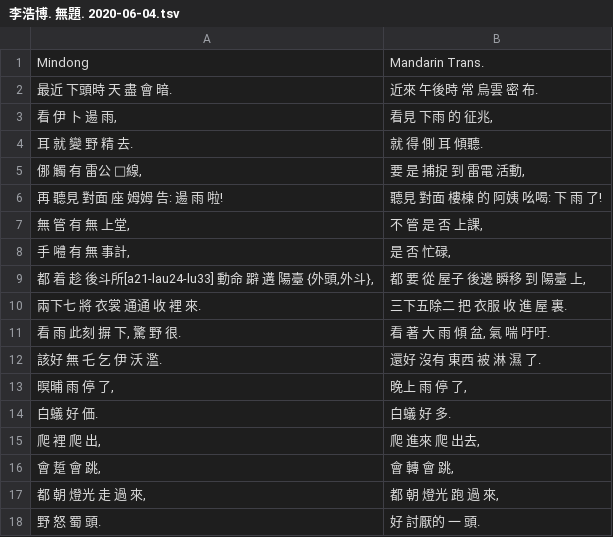
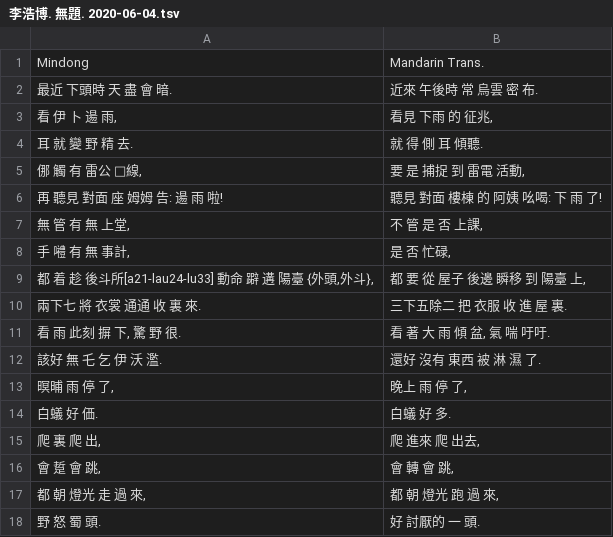
Before and after one commit to MindongLab/cdo-corpus, a TSV file: plaintext/essay/Sentence-aligned (cdo, cmn)/李浩博. 無題. 2020-06-04.tsv, drawn as a sheet.

```diff
--- a/plaintext/essay/Sentence-aligned (cdo, cmn)/李浩博. 無題. 2020-06-04.tsv
+++ b/plaintext/essay/Sentence-aligned (cdo, cmn)/李浩博. 無題. 2020-06-04.tsv
@@ -9,3 +9,3 @@ Mindong,Mandarin Trans.
 "都 着 趁 後斗所[a21-lau24-lu33] 動命 躃 遘 陽臺 {外頭,外斗},","都 要 從 屋子 後邊 瞬移 到 陽臺 上,"
-兩下七 將 衣裳 通通 收 裡 來.,三下五除二 把 衣服 收 進 屋 裏.
+兩下七 將 衣裳 通通 收 裏 來.,三下五除二 把 衣服 收 進 屋 裏.
 "看 雨 此刻 摒 下, 驚 野 很.","看 著 大 雨 傾 盆, 氣 喘 吁吁."
@@ -14,3 +14,3 @@ Mindong,Mandarin Trans.
 白蟻 好 価.,白蟻 好 多.
-"爬 裡 爬 出,","爬 進來 爬 出去,"
+"爬 裏 爬 出,","爬 進來 爬 出去,"
 "會 踅 會 跳,","會 轉 會 跳,"
```
Also changed, not shown: plaintext/essay/Digitalizing/Spring Festival in Fuzhou by Fujian Provincial Library. 2020-01/筅堂洗厝好过年's notes.tsv, plaintext/essay/Digitalizing/Spring Festival in Fuzhou by Fujian Provincial Library. 2020-01/筅堂洗厝好过年.tsv, 14 other files.
